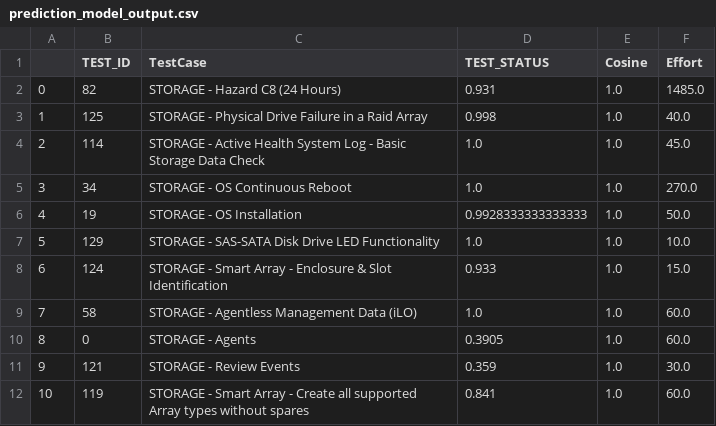
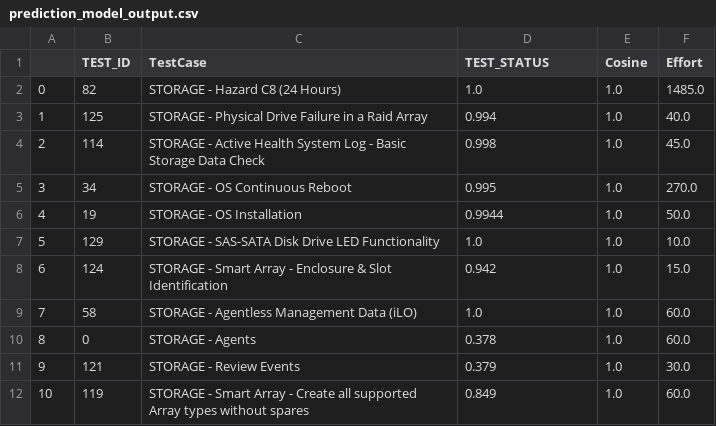
Before and after one commit to shreyasaxor/mbot_mphp, a CSV file: data/prediction_model_output.csv, drawn as a sheet.

```diff
--- a/data/prediction_model_output.csv
+++ b/data/prediction_model_output.csv
@@ -1,12 +1,12 @@
 ,TEST_ID,TestCase,TEST_STATUS,Cosine,Effort
-0,82,STORAGE - Hazard C8 (24 Hours),0.931,1.0,1485.0
-1,125,STORAGE - Physical Drive Failure in a Raid Array,0.998,1.0,40.0
-2,114,STORAGE - Active Health System Log - Basic Storage Data Check,1.0,1.0,45.0
-3,34,STORAGE - OS Continuous Reboot,1.0,1.0,270.0
-4,19,STORAGE - OS Installation,0.9928333333333333,1.0,50.0
+0,82,STORAGE - Hazard C8 (24 Hours),1.0,1.0,1485.0
+1,125,STORAGE - Physical Drive Failure in a Raid Array,0.994,1.0,40.0
+2,114,STORAGE - Active Health System Log - Basic Storage Data Check,0.998,1.0,45.0
+3,34,STORAGE - OS Continuous Reboot,0.995,1.0,270.0
+4,19,STORAGE - OS Installation,0.9944,1.0,50.0
 5,129,STORAGE - SAS-SATA Disk Drive LED Functionality,1.0,1.0,10.0
-6,124,STORAGE - Smart Array - Enclosure & Slot Identification,0.933,1.0,15.0
+6,124,STORAGE - Smart Array - Enclosure & Slot Identification,0.942,1.0,15.0
 7,58,STORAGE - Agentless Management Data (iLO),1.0,1.0,60.0
-8,0,STORAGE - Agents,0.3905,1.0,60.0
-9,121,STORAGE - Review Events,0.359,1.0,30.0
-10,119,STORAGE - Smart Array - Create all supported Array types without spares,0.841,1.0,60.0
+8,0,STORAGE - Agents,0.378,1.0,60.0
+9,121,STORAGE - Review Events,0.379,1.0,30.0
+10,119,STORAGE - Smart Array - Create all supported Array types without spares,0.849,1.0,60.0
```
Also changed, not shown: data/config_op.csv, media/shreyasaxor@gmail.com.csv, 11 other files.
